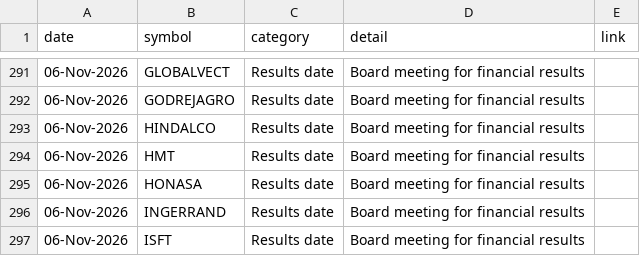
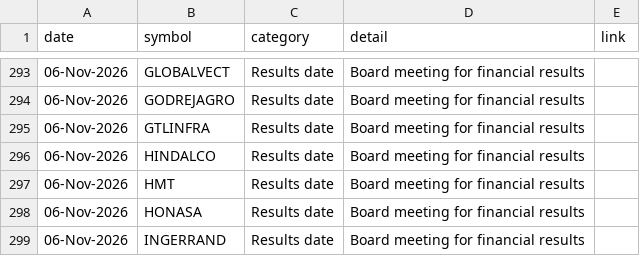
Before and after one commit to Venkey-stocks/stock-radar, a CSV file: data/events.csv, drawn as a sheet; only a part is shown, gaps mark what is left out; the shorter side is filled out with more unchanged rows; the diff covers the shown part only; the diff names each change by its address in the sheet, - before the commit and + after, or states it on an @@ line.

```diff
--- a/data/events.csv
+++ b/data/events.csv
+row 295: 06-Nov-2026 | GTLINFRA | Results date | Board meeting for financial results
```
Also changed, not shown: 15 added rows, 2 removed rows and 13 edited cells elsewhere in this file, data/results_calendar.csv, 3 other files.
